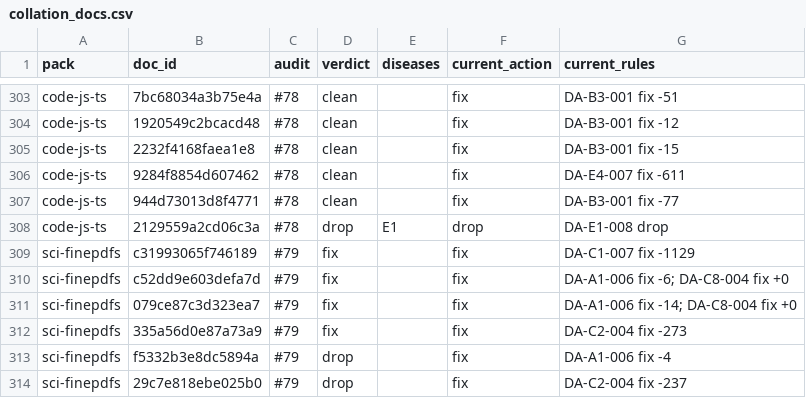
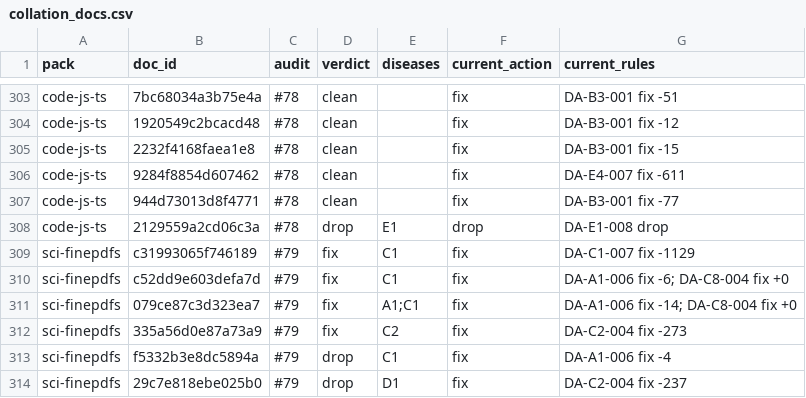
Before and after one commit to TEJASKUMAR-REDDY-J/era-v5-lab, a CSV file: teams/01-data-a/audit/collation_docs.csv, drawn as a sheet; only a part is shown, gaps mark what is left out.

```diff
--- a/teams/01-data-a/audit/collation_docs.csv
+++ b/teams/01-data-a/audit/collation_docs.csv
@@ -308,7 +308,7 @@ code-js-ts,944d73013d8f4771,#78,clean,,fix,DA-B3-001 fix -77
 code-js-ts,2129559a2cd06c3a,#78,drop,E1,drop,DA-E1-008 drop
-sci-finepdfs,c31993065f746189,#79,fix,,fix,DA-C1-007 fix -1129
-sci-finepdfs,c52dd9e603defa7d,#79,fix,,fix,DA-A1-006 fix -6; DA-C8-004 fix +0
-sci-finepdfs,079ce87c3d323ea7,#79,fix,,fix,DA-A1-006 fix -14; DA-C8-004 fix +0
-sci-finepdfs,335a56d0e87a73a9,#79,fix,,fix,DA-C2-004 fix -273
-sci-finepdfs,f5332b3e8dc5894a,#79,drop,,fix,DA-A1-006 fix -4
-sci-finepdfs,29c7e818ebe025b0,#79,drop,,fix,DA-C2-004 fix -237
+sci-finepdfs,c31993065f746189,#79,fix,C1,fix,DA-C1-007 fix -1129
+sci-finepdfs,c52dd9e603defa7d,#79,fix,C1,fix,DA-A1-006 fix -6; DA-C8-004 fix +0
+sci-finepdfs,079ce87c3d323ea7,#79,fix,A1;C1,fix,DA-A1-006 fix -14; DA-C8-004 fix +0
+sci-finepdfs,335a56d0e87a73a9,#79,fix,C2,fix,DA-C2-004 fix -273
+sci-finepdfs,f5332b3e8dc5894a,#79,drop,C1,fix,DA-A1-006 fix -4
+sci-finepdfs,29c7e818ebe025b0,#79,drop,D1,fix,DA-C2-004 fix -237
```
Also changed, not shown: teams/01-data-a/audit/collation_findings.csv, 6 other files.
